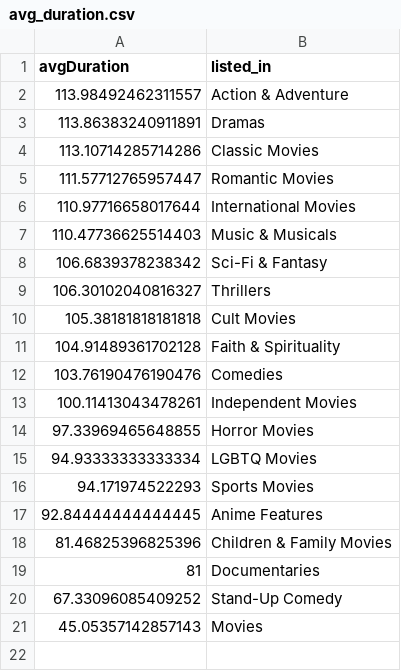
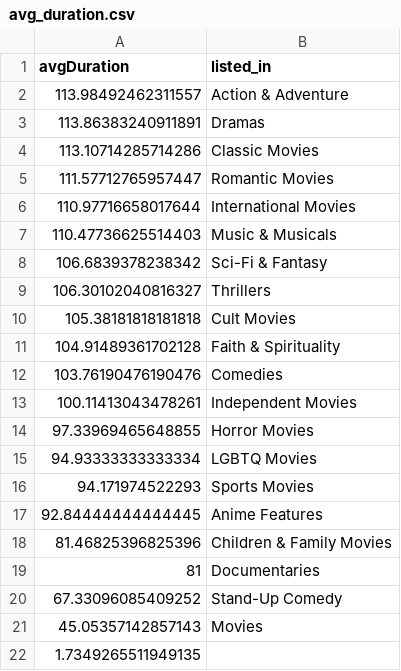
Before and after one commit to EleniNeti/Big-Data-Management, a CSV file: 2nd Assignment/avg_duration.csv, drawn as a sheet; the diff names each change by its address in the sheet, - before the commit and + after, or states it on an @@ line.

```diff
--- a/2nd Assignment/avg_duration.csv
+++ b/2nd Assignment/avg_duration.csv
+row 22: 1.7349265511949135
```
Also changed, not shown: 7 other files.
